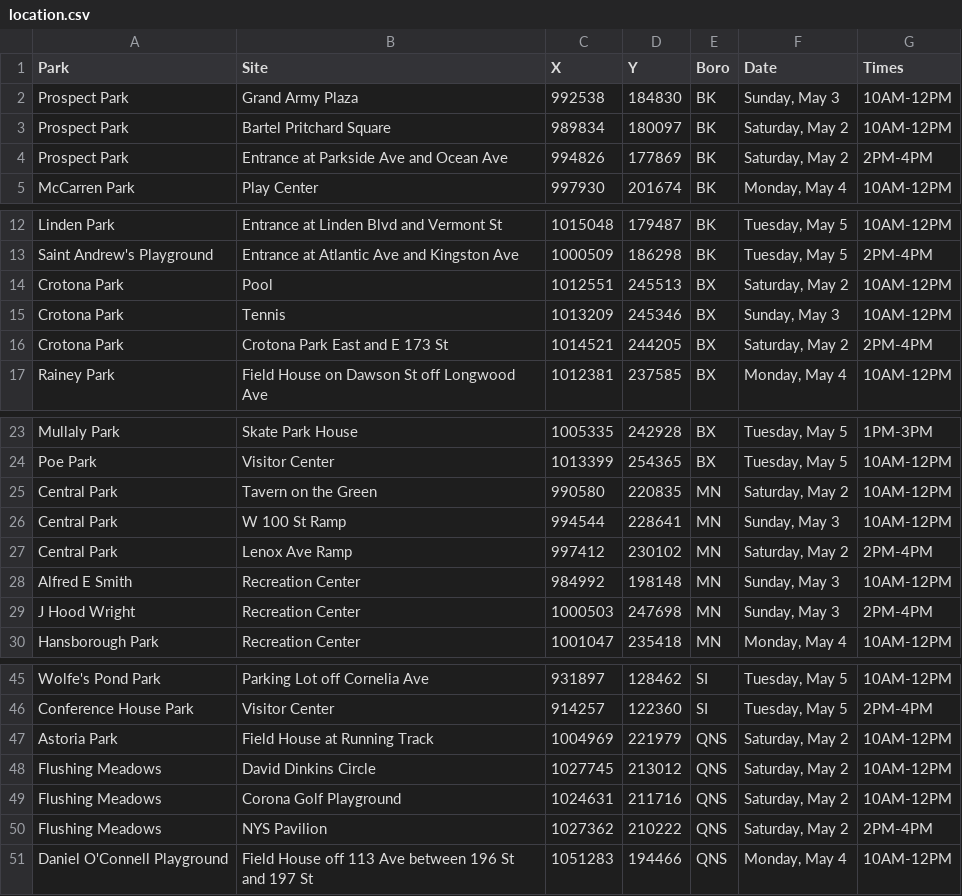
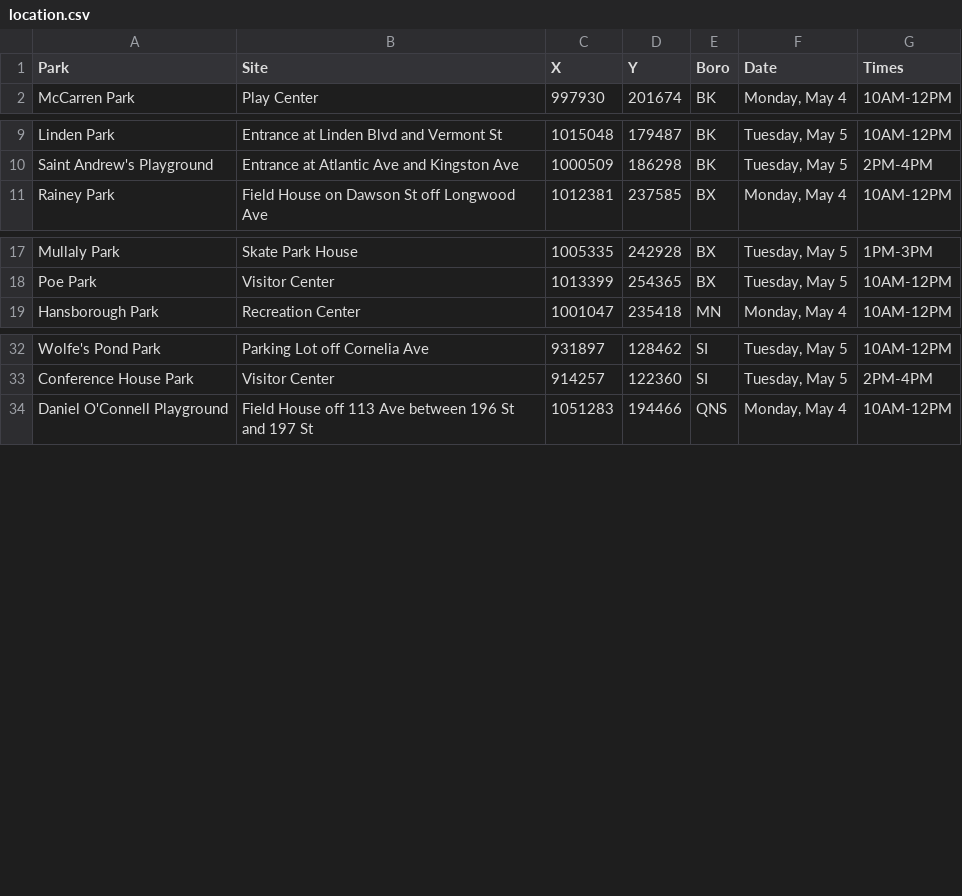
Before and after one commit to CityOfNewYork/face-coverings, a CSV file: location.csv, drawn as a sheet; only a part is shown, gaps mark what is left out; the diff covers the shown part only.

Commit message:
Remove previous dates

```diff
--- a/location.csv
+++ b/location.csv
@@ -1,5 +1,2 @@
 Park,Site,X,Y,Boro,Date,Times
-Prospect Park,Grand Army Plaza,992538,184830,BK,"Sunday, May 3",10AM-12PM
-Prospect Park,Bartel Pritchard Square,989834,180097,BK,"Saturday, May 2",10AM-12PM
-Prospect Park,Entrance at Parkside Ave and Ocean Ave,994826,177869,BK,"Saturday, May 2",2PM-4PM
 McCarren Park,Play Center,997930,201674,BK,"Monday, May 4",10AM-12PM
@@ -13,5 +10,2 @@ Linden Park,Entrance at Linden Blvd and Vermont St,1015048,179487,BK,"Tuesday, M
 Saint Andrew's Playground,Entrance at Atlantic Ave and Kingston Ave,1000509,186298,BK,"Tuesday, May 5",2PM-4PM
-Crotona Park,Pool,1012551,245513,BX,"Saturday, May 2",10AM-12PM
-Crotona Park,Tennis,1013209,245346,BX,"Sunday, May 3",10AM-12PM
-Crotona Park,Crotona Park East and E 173 St,1014521,244205,BX,"Saturday, May 2",2PM-4PM
 Rainey Park,Field House on Dawson St off Longwood Ave,1012381,237585,BX,"Monday, May 4",10AM-12PM
@@ -24,7 +18,2 @@ Mullaly Park,Skate Park House,1005335,242928,BX,"Tuesday, May 5",1PM-3PM
 Poe Park,Visitor Center,1013399,254365,BX,"Tuesday, May 5",10AM-12PM
-Central Park,Tavern on the Green,990580,220835,MN,"Saturday, May 2",10AM-12PM
-Central Park,W 100 St Ramp,994544,228641,MN,"Sunday, May 3",10AM-12PM
-Central Park,Lenox Ave Ramp,997412,230102,MN,"Saturday, May 2",2PM-4PM
-Alfred E Smith,Recreation Center,984992,198148,MN,"Sunday, May 3",10AM-12PM
-J Hood Wright,Recreation Center,1000503,247698,MN,"Sunday, May 3",2PM-4PM
 Hansborough Park,Recreation Center,1001047,235418,MN,"Monday, May 4",10AM-12PM
@@ -46,6 +33,2 @@ Wolfe's Pond Park,Parking Lot off Cornelia Ave,931897,128462,SI,"Tuesday, May 5"
 Conference House Park,Visitor Center,914257,122360,SI,"Tuesday, May 5",2PM-4PM
-Astoria Park,Field House at Running Track,1004969,221979,QNS,"Saturday, May 2",10AM-12PM
-Flushing Meadows,David Dinkins Circle,1027745,213012,QNS,"Saturday, May 2",10AM-12PM
-Flushing Meadows,Corona Golf Playground,1024631,211716,QNS,"Saturday, May 2",10AM-12PM
-Flushing Meadows,NYS Pavilion,1027362,210222,QNS,"Saturday, May 2",2PM-4PM
 Daniel O'Connell Playground,Field House off 113 Ave between 196 St and 197 St,1051283,194466,QNS,"Monday, May 4",10AM-12PM
```
Also changed, not shown: 2 removed rows elsewhere in this file.
